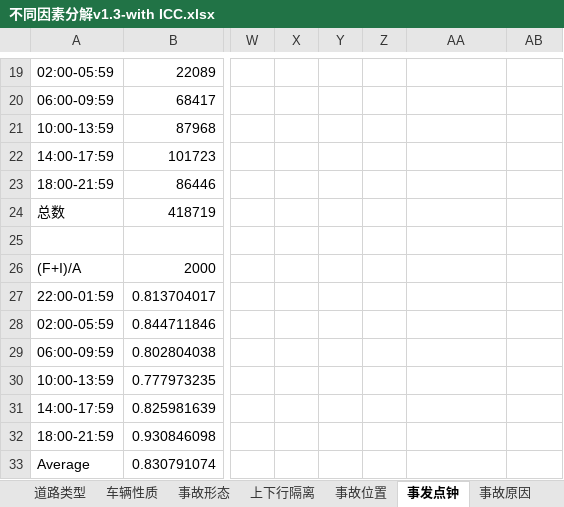
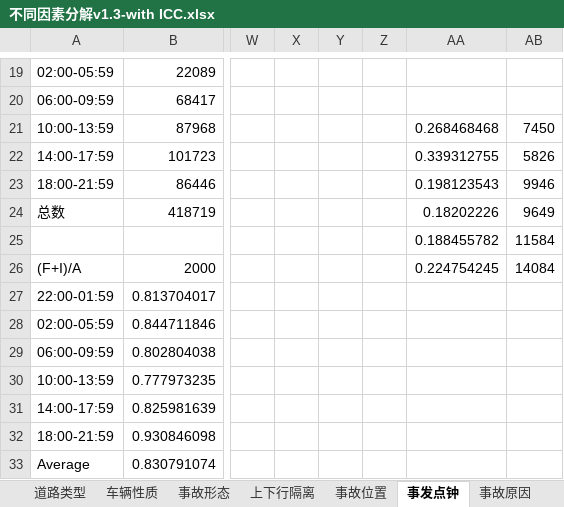
Before and after one commit to woodyme/i.center_my_workzone, an Excel workbook: China Traffic Accident Analysis/不同因素分解v1.3-with ICC.xlsx, sheet 事发点钟, drawn as a sheet; only a part is shown, gaps mark what is left out; values as stored, in another font and other column widths than the file's, no borders; charts and pictures not drawn; rows hold the shown columns only; the diff names each change by its address in the sheet, - before the commit and + after, or states it on an @@ line.

```diff
--- a/China Traffic Accident Analysis/不同因素分解v1.3-with ICC.xlsx (sheet 事发点钟)
+++ b/China Traffic Accident Analysis/不同因素分解v1.3-with ICC.xlsx (sheet 事发点钟)
-AA21: (empty)
+AA21: 0.268468468
-AB21: (empty)
+AB21: 7450
-AA22: (empty)
+AA22: 0.339312755
-AB22: (empty)
+AB22: 5826
-AA23: (empty)
+AA23: 0.198123543
-AB23: (empty)
+AB23: 9946
-AA24: (empty)
+AA24: 0.18202226
-AB24: (empty)
+AB24: 9649
-row 25: (empty)
+row 25:  |  |  |  |  |  | 0.188455782 | 11584
-AA26: (empty)
+AA26: 0.224754245
-AB26: (empty)
+AB26: 14084
```
Also changed, not shown: sheet 上下行隔离, sheet 事故形态, sheet 车辆性质, sheet 事故位置, other sheet tabs, charts or pictures.
